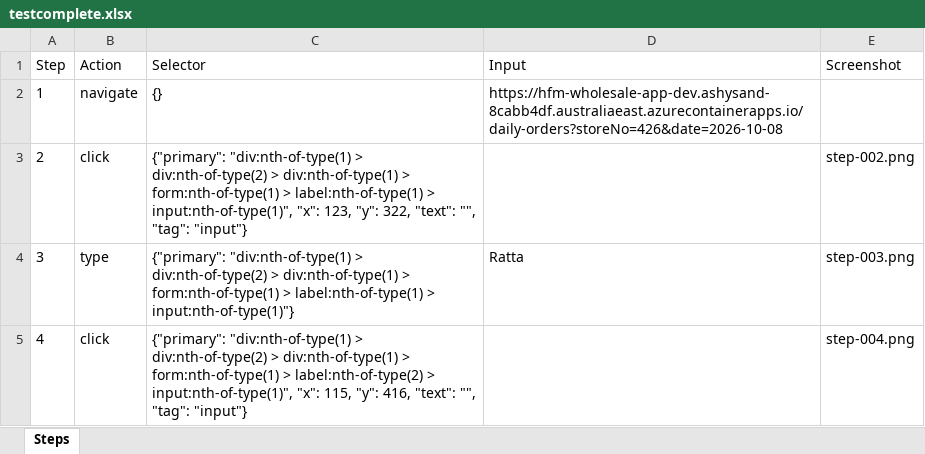
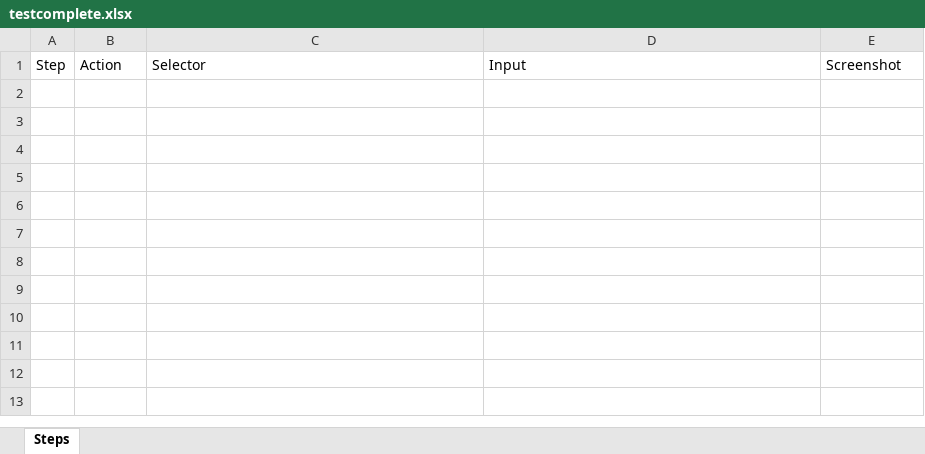
Before and after one commit to Raheelatta1984/testforge, an Excel workbook: library/projects/1c7a86a9-9525-4bd4-b5f0-df360a7b49f1/recordings/5c86e5ce-1c83-4894-8aa4-b77e1d2b737b/resources/testcomplete.xlsx, sheet Steps, drawn as a sheet; values as stored, in another font and other column widths than the file's, no borders; the diff names each change by its address in the sheet, - before the commit and + after, or states it on an @@ line.

```diff
--- a/library/projects/1c7a86a9-9525-4bd4-b5f0-df360a7b49f1/recordings/5c86e5ce-1c83-4894-8aa4-b77e1d2b737b/resources/testcomplete.xlsx (sheet Steps)
+++ b/library/projects/1c7a86a9-9525-4bd4-b5f0-df360a7b49f1/recordings/5c86e5ce-1c83-4894-8aa4-b77e1d2b737b/resources/testcomplete.xlsx (sheet Steps)
-row 2: 1 | navigate | {} | https://hfm-wholesale-app-dev.ashysand-8cabb4df.australiaeast.azurecontainerapps.io/daily-orders?storeNo=426&date=2026-10-08
-row 3: 2 | click | {"primary": "div:nth-of-type(1) > div:nth-of-type(2) > div:nth-of-type(1) > form:nth-of-type(1) > label:nth-of-type(1) > input:nth-of-type(1)", "x": 123, "y": 322, "text": "", "tag": "input"} |  | step-002.png
-row 4: 3 | type | {"primary": "div:nth-of-type(1) > div:nth-of-type(2) > div:nth-of-type(1) > form:nth-of-type(1) > label:nth-of-type(1) > input:nth-of-type(1)"} | Ratta | step-003.png
-row 5: 4 | click | {"primary": "div:nth-of-type(1) > div:nth-of-type(2) > div:nth-of-type(1) > form:nth-of-type(1) > label:nth-of-type(2) > input:nth-of-type(1)", "x": 115, "y": 416, "text": "", "tag": "input"} |  | step-004.png
```
Also changed, not shown: library/projects/1c7a86a9-9525-4bd4-b5f0-df360a7b49f1/recordings/5c86e5ce-1c83-4894-8aa4-b77e1d2b737b/resources/azure-devops.xlsx, library/projects/1c7a86a9-9525-4bd4-b5f0-df360a7b49f1/recordings/5c86e5ce-1c83-4894-8aa4-b77e1d2b737b/resources/jira.xlsx, 8 other files.
